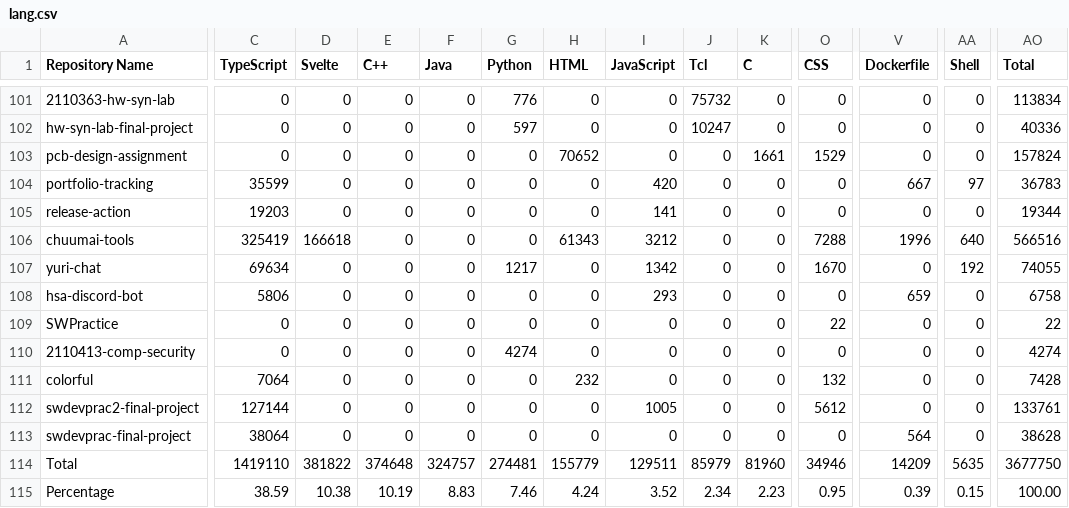
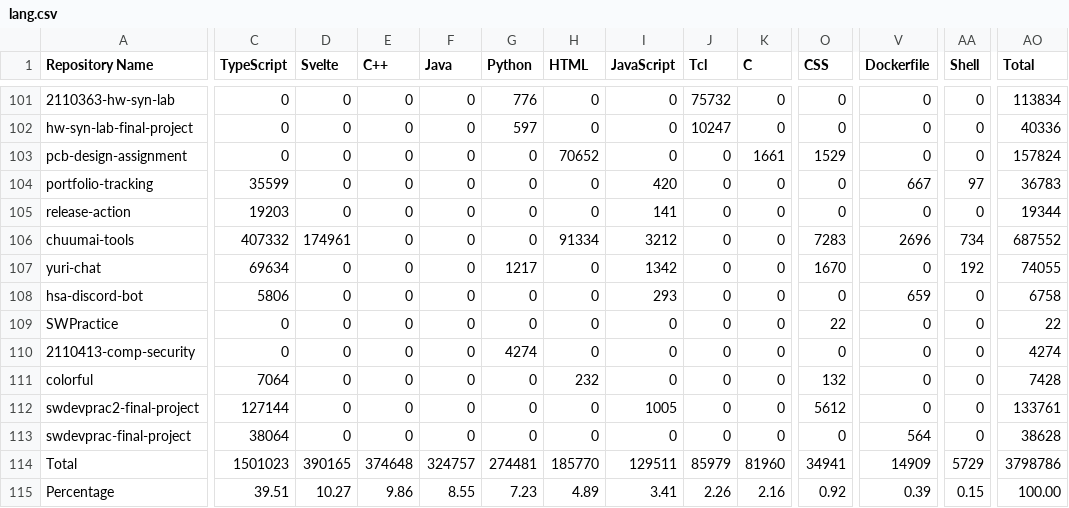
Before and after one commit to leomotors/leomotors, a CSV file: generated/lang.csv, drawn as a sheet; only a part is shown, gaps mark what is left out; the diff covers the shown part only; the diff names each change by its address in the sheet, - before the commit and + after, or states it on an @@ line.

```diff
--- a/generated/lang.csv
+++ b/generated/lang.csv
-C106 (TypeScript): 325419
+C106 (TypeScript): 407332
-D106 (Svelte): 166618
+D106 (Svelte): 174961
-H106 (HTML): 61343
+H106 (HTML): 91334
-O106 (CSS): 7288
+O106 (CSS): 7283
-V106 (Dockerfile): 1996
+V106 (Dockerfile): 2696
-AA106 (Shell): 640
+AA106 (Shell): 734
-AO106 (Total): 566516
+AO106 (Total): 687552
-C114 (TypeScript): 1419110
+C114 (TypeScript): 1501023
-D114 (Svelte): 381822
+D114 (Svelte): 390165
-H114 (HTML): 155779
+H114 (HTML): 185770
-O114 (CSS): 34946
+O114 (CSS): 34941
-V114 (Dockerfile): 14209
+V114 (Dockerfile): 14909
-AA114 (Shell): 5635
+AA114 (Shell): 5729
-AO114 (Total): 3677750
+AO114 (Total): 3798786
-C115 (TypeScript): 38.59
+C115 (TypeScript): 39.51
-D115 (Svelte): 10.38
+D115 (Svelte): 10.27
-E115 (C++): 10.19
+E115 (C++): 9.86
-F115 (Java): 8.83
+F115 (Java): 8.55
-G115 (Python): 7.46
+G115 (Python): 7.23
-H115 (HTML): 4.24
+H115 (HTML): 4.89
-I115 (JavaScript): 3.52
+I115 (JavaScript): 3.41
-J115 (Tcl): 2.34
+J115 (Tcl): 2.26
-K115 (C): 2.23
+K115 (C): 2.16
-O115 (CSS): 0.95
+O115 (CSS): 0.92
```
Also changed, not shown: 14 edited cells elsewhere in this file, 3 other files.
